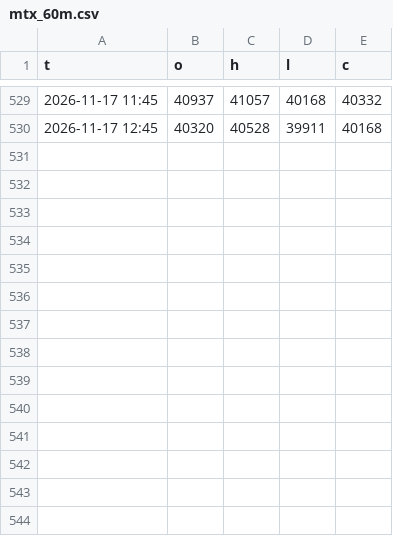
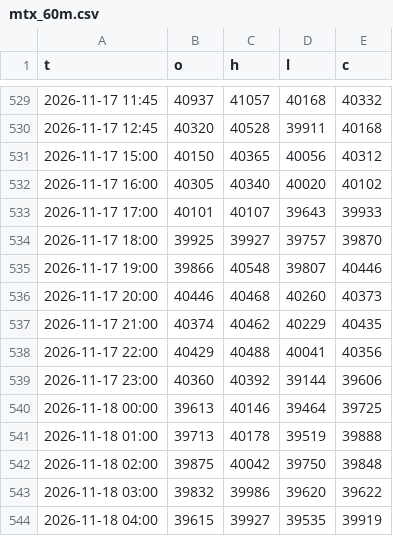
Before and after one commit to takumiseefood/mtx-signal, a CSV file: data/mtx_60m.csv, drawn as a sheet; only a part is shown, gaps mark what is left out; the diff names each change by its address in the sheet, - before the commit and + after, or states it on an @@ line.

```diff
--- a/data/mtx_60m.csv
+++ b/data/mtx_60m.csv
+row 531: 2026-11-17 15:00 | 40150 | 40365 | 40056 | 40312
+row 532: 2026-11-17 16:00 | 40305 | 40340 | 40020 | 40102
+row 533: 2026-11-17 17:00 | 40101 | 40107 | 39643 | 39933
+row 534: 2026-11-17 18:00 | 39925 | 39927 | 39757 | 39870
+row 535: 2026-11-17 19:00 | 39866 | 40548 | 39807 | 40446
+row 536: 2026-11-17 20:00 | 40446 | 40468 | 40260 | 40373
+row 537: 2026-11-17 21:00 | 40374 | 40462 | 40229 | 40435
+row 538: 2026-11-17 22:00 | 40429 | 40488 | 40041 | 40356
+row 539: 2026-11-17 23:00 | 40360 | 40392 | 39144 | 39606
+row 540: 2026-11-18 00:00 | 39613 | 40146 | 39464 | 39725
+row 541: 2026-11-18 01:00 | 39713 | 40178 | 39519 | 39888
+row 542: 2026-11-18 02:00 | 39875 | 40042 | 39750 | 39848
+row 543: 2026-11-18 03:00 | 39832 | 39986 | 39620 | 39622
+row 544: 2026-11-18 04:00 | 39615 | 39927 | 39535 | 39919
```
Also changed, not shown: 2 other files.
